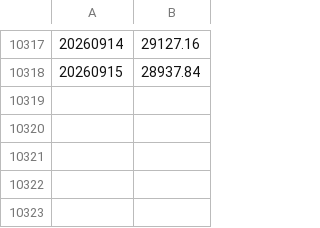
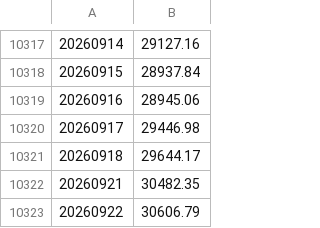
Before and after one commit to huyi9531/index-deviation, a CSV file: src/data/nasdaq-daily.csv, drawn as a sheet; only a part is shown, gaps mark what is left out; the diff names each change by its address in the sheet, - before the commit and + after, or states it on an @@ line.

```diff
--- a/src/data/nasdaq-daily.csv
+++ b/src/data/nasdaq-daily.csv
+row 10319: 20260916 | 28945.06
+row 10320: 20260917 | 29446.98
+row 10321: 20260918 | 29644.17
+row 10322: 20260921 | 30482.35
+row 10323: 20260922 | 30606.79
```
Also changed, not shown: src/data/a500-daily.csv, src/data/chinext-daily.csv, 17 other files.
